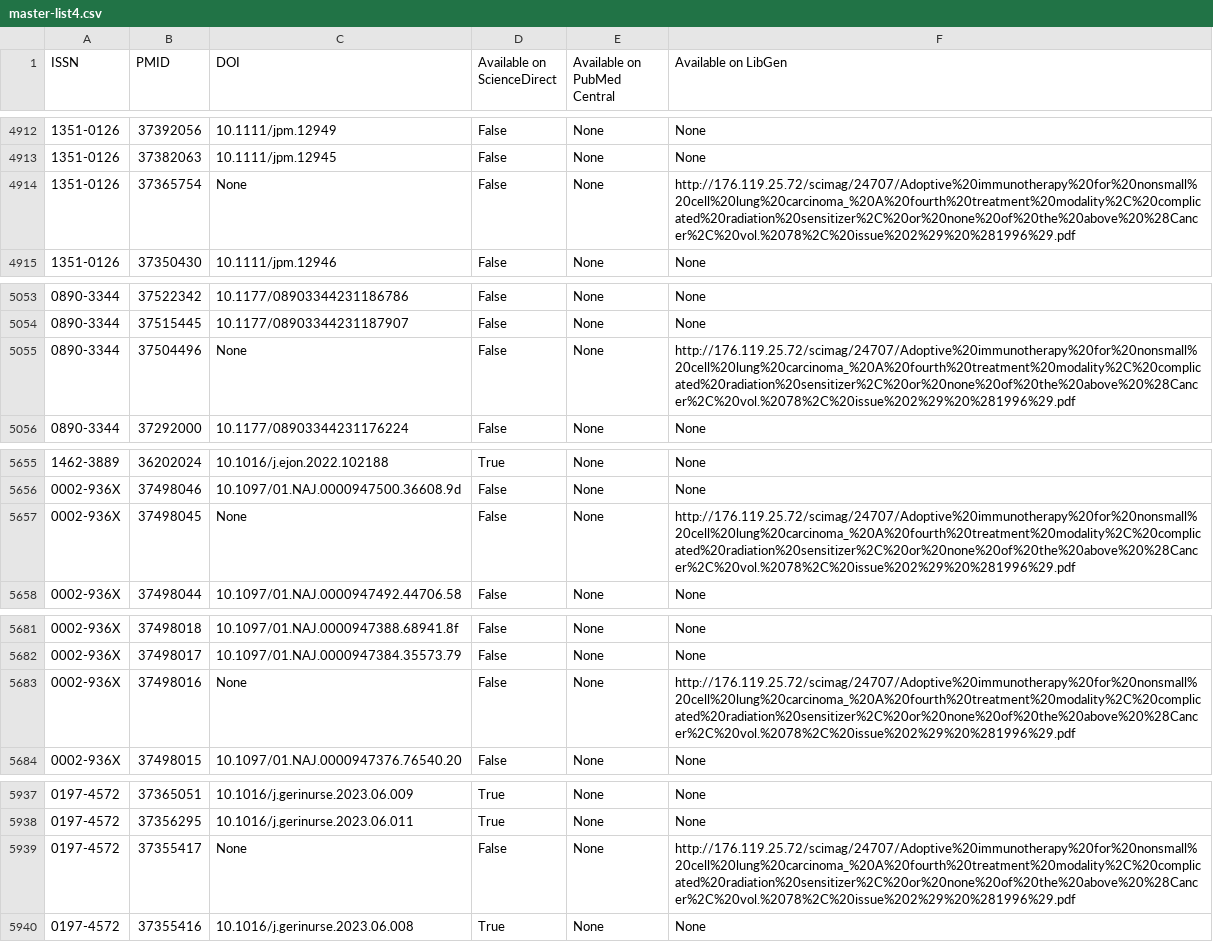
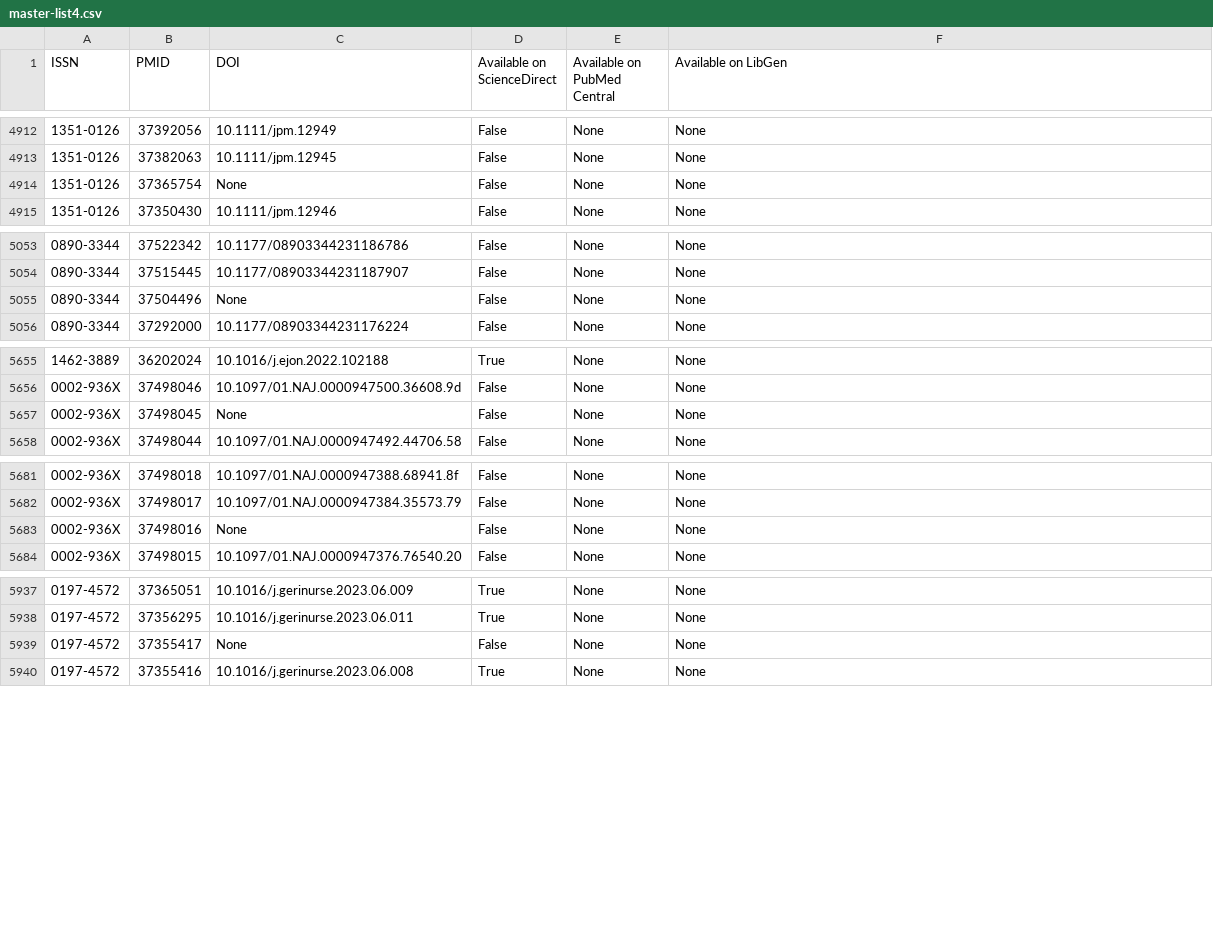
Before and after one commit to pigergast/JournalCollector, a CSV file: master-list4.csv, drawn as a sheet; only a part is shown, gaps mark what is left out; the diff covers the shown part only.

Commit message:
complete add libgen to master list

```diff
--- a/master-list4.csv
+++ b/master-list4.csv
@@ -4913,3 +4913,3 @@ ISSN,PMID,DOI,Available on ScienceDirect,Available on PubMed Central,Available o
 1351-0126,37382063,10.1111/jpm.12945,False,None,None
-1351-0126,37365754,None,False,None,http://176.119.25.72/scimag/24707/Adoptive%20immunotherapy%20for%20nonsmall%20cell%20lung%20carcinoma_%20A%20fourth%20treatment%20modality%2C%20complicated%20radiation%20sensitizer%2C%20or%20none%20of%20the%20above%20%28Cancer%2C%20vol.%2078%2C%20issue%202%29%20%281996%29.pdf
+1351-0126,37365754,None,False,None,None
 1351-0126,37350430,10.1111/jpm.12946,False,None,None
@@ -5054,3 +5054,3 @@ ISSN,PMID,DOI,Available on ScienceDirect,Available on PubMed Central,Available o
 0890-3344,37515445,10.1177/08903344231187907,False,None,None
-0890-3344,37504496,None,False,None,http://176.119.25.72/scimag/24707/Adoptive%20immunotherapy%20for%20nonsmall%20cell%20lung%20carcinoma_%20A%20fourth%20treatment%20modality%2C%20complicated%20radiation%20sensitizer%2C%20or%20none%20of%20the%20above%20%28Cancer%2C%20vol.%2078%2C%20issue%202%29%20%281996%29.pdf
+0890-3344,37504496,None,False,None,None
 0890-3344,37292000,10.1177/08903344231176224,False,None,None
@@ -5656,3 +5656,3 @@ ISSN,PMID,DOI,Available on ScienceDirect,Available on PubMed Central,Available o
 0002-936X,37498046,10.1097/01.NAJ.0000947500.36608.9d,False,None,None
-0002-936X,37498045,None,False,None,http://176.119.25.72/scimag/24707/Adoptive%20immunotherapy%20for%20nonsmall%20cell%20lung%20carcinoma_%20A%20fourth%20treatment%20modality%2C%20complicated%20radiation%20sensitizer%2C%20or%20none%20of%20the%20above%20%28Cancer%2C%20vol.%2078%2C%20issue%202%29%20%281996%29.pdf
+0002-936X,37498045,None,False,None,None
 0002-936X,37498044,10.1097/01.NAJ.0000947492.44706.58,False,None,None
@@ -5682,3 +5682,3 @@ ISSN,PMID,DOI,Available on ScienceDirect,Available on PubMed Central,Available o
 0002-936X,37498017,10.1097/01.NAJ.0000947384.35573.79,False,None,None
-0002-936X,37498016,None,False,None,http://176.119.25.72/scimag/24707/Adoptive%20immunotherapy%20for%20nonsmall%20cell%20lung%20carcinoma_%20A%20fourth%20treatment%20modality%2C%20complicated%20radiation%20sensitizer%2C%20or%20none%20of%20the%20above%20%28Cancer%2C%20vol.%2078%2C%20issue%202%29%20%281996%29.pdf
+0002-936X,37498016,None,False,None,None
 0002-936X,37498015,10.1097/01.NAJ.0000947376.76540.20,False,None,None
@@ -5938,3 +5938,3 @@ ISSN,PMID,DOI,Available on ScienceDirect,Available on PubMed Central,Available o
 0197-4572,37356295,10.1016/j.gerinurse.2023.06.011,True,None,None
-0197-4572,37355417,None,False,None,http://176.119.25.72/scimag/24707/Adoptive%20immunotherapy%20for%20nonsmall%20cell%20lung%20carcinoma_%20A%20fourth%20treatment%20modality%2C%20complicated%20radiation%20sensitizer%2C%20or%20none%20of%20the%20above%20%28Cancer%2C%20vol.%2078%2C%20issue%202%29%20%281996%29.pdf
+0197-4572,37355417,None,False,None,None
 0197-4572,37355416,10.1016/j.gerinurse.2023.06.008,True,None,None
```
Also changed, not shown: 5 edited cells elsewhere in this file, 4 other files.
